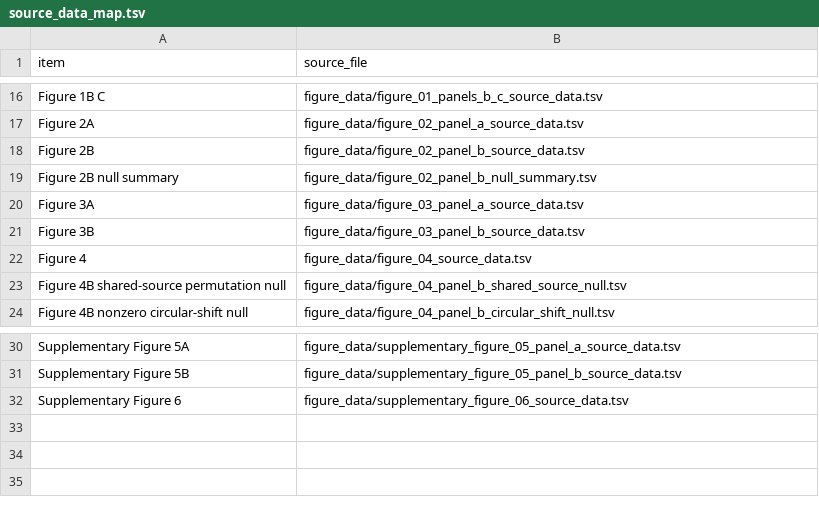
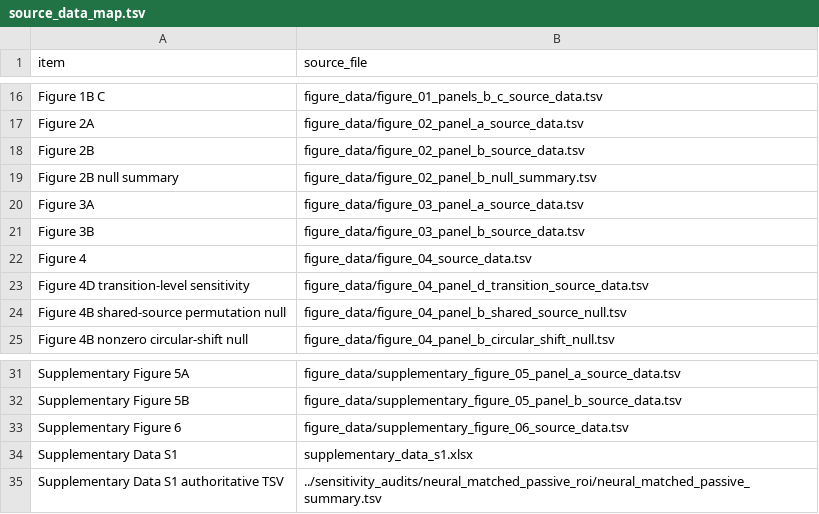
Before and after one commit to Meysam-Kharghani/pain-regulation-ds000140, a TSV file: results/reporting/source_data_map.tsv, drawn as a sheet; only a part is shown, gaps mark what is left out.

```diff
--- a/results/reporting/source_data_map.tsv
+++ b/results/reporting/source_data_map.tsv
@@ -22,2 +22,3 @@ Figure 3B	figure_data/figure_03_panel_b_source_data.tsv
 Figure 4	figure_data/figure_04_source_data.tsv
+Figure 4D transition-level sensitivity	figure_data/figure_04_panel_d_transition_source_data.tsv
 Figure 4B shared-source permutation null	figure_data/figure_04_panel_b_shared_source_null.tsv
@@ -32 +33,3 @@ Supplementary Figure 5B	figure_data/supplementary_figure_05_panel_b_source_data.
 Supplementary Figure 6	figure_data/supplementary_figure_06_source_data.tsv
+Supplementary Data S1	supplementary_data_s1.xlsx
+Supplementary Data S1 authoritative TSV	../sensitivity_audits/neural_matched_passive_roi/neural_matched_passive_summary.tsv
```
Also changed, not shown: docs/file_manifest.tsv, results/reporting/table_data/main_table_04_source_data.tsv, 44 other files.
